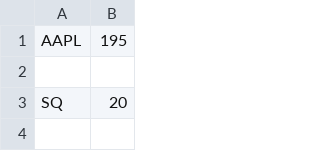
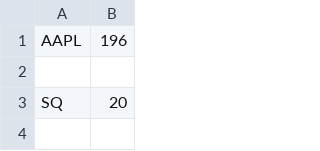
Before and after one commit to xConde/Condo, a CSV file: Discord_Stonks/stocks_mentioned.csv, drawn as a sheet; only a part is shown.

```diff
--- a/Discord_Stonks/stocks_mentioned.csv
+++ b/Discord_Stonks/stocks_mentioned.csv
@@ -1,2 +1,2 @@
-AAPL,195
+AAPL,196
 
```
Also changed, not shown: 1 other file.
